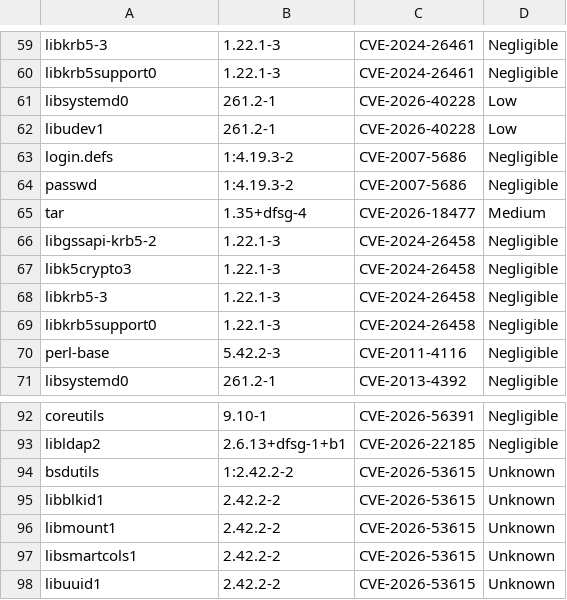
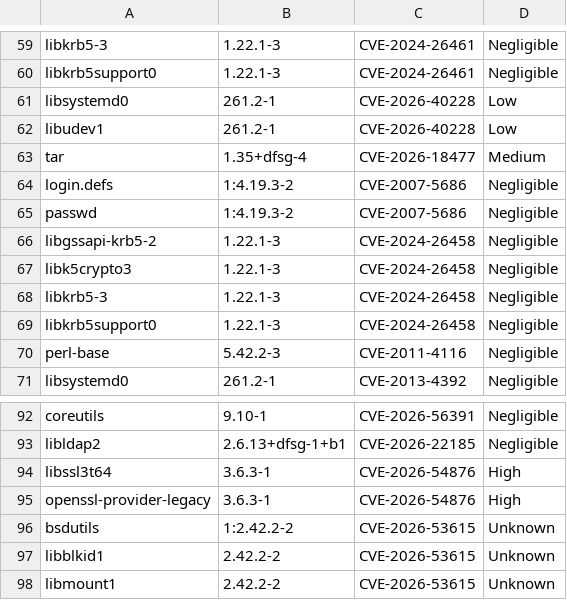
Before and after one commit to AnchorLayer/docker-baseimage-debian, a CSV file: vuln-reports-Forky/grype-report-Forky.csv, drawn as a sheet; only a part is shown, gaps mark what is left out; the shorter side is filled out with more unchanged rows.

```diff
--- a/vuln-reports-Forky/grype-report-Forky.csv
+++ b/vuln-reports-Forky/grype-report-Forky.csv
@@ -62,5 +62,5 @@
 "libudev1","261.2-1","CVE-2026-40228","Low"
+"tar","1.35+dfsg-4","CVE-2026-18477","Medium"
 "login.defs","1:4.19.3-2","CVE-2007-5686","Negligible"
 "passwd","1:4.19.3-2","CVE-2007-5686","Negligible"
-"tar","1.35+dfsg-4","CVE-2026-18477","Medium"
 "libgssapi-krb5-2","1.22.1-3","CVE-2024-26458","Negligible"
@@ -93,2 +93,4 @@
 "libldap2","2.6.13+dfsg-1+b1","CVE-2026-22185","Negligible"
+"libssl3t64","3.6.3-1","CVE-2026-54876","High"
+"openssl-provider-legacy","3.6.3-1","CVE-2026-54876","High"
 "bsdutils","1:2.42.2-2","CVE-2026-53615","Unknown"
```
Also changed, not shown: 6 other files.
